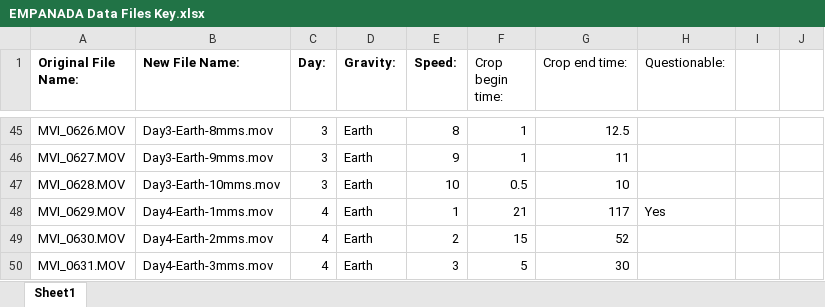
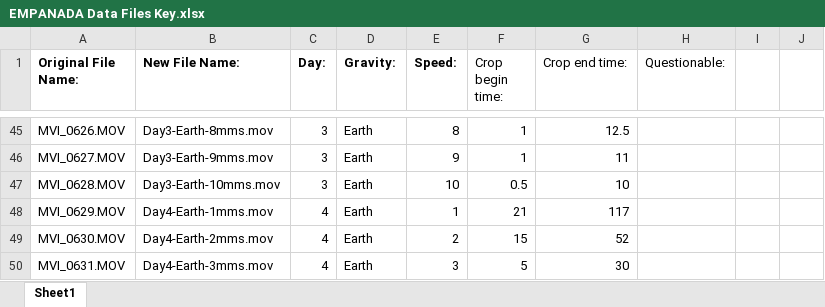
Before and after one commit to Jfeatherstone/EMPANADA-Analysis, an Excel workbook: EMPANADA Data Files Key.xlsx, sheet Sheet1, drawn as a sheet; only a part is shown, gaps mark what is left out; values as stored, in another font and other column widths than the file's, no borders; charts and pictures not drawn; the diff covers the shown part only; the diff names each change by its address in the sheet, - before the commit and + after, or states it on an @@ line.

```diff
--- a/EMPANADA Data Files Key.xlsx (sheet Sheet1)
+++ b/EMPANADA Data Files Key.xlsx (sheet Sheet1)
-H48 (Questionable:): Yes
+H48 (Questionable:): (empty)
```
Also changed, not shown: 20 added rows and 3 edited cells elsewhere in this sheet, 46 other files.
